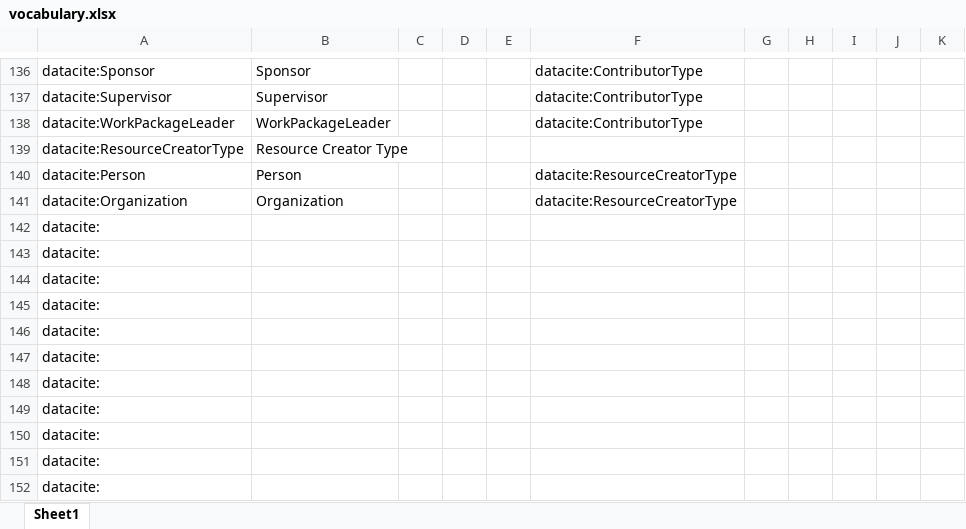
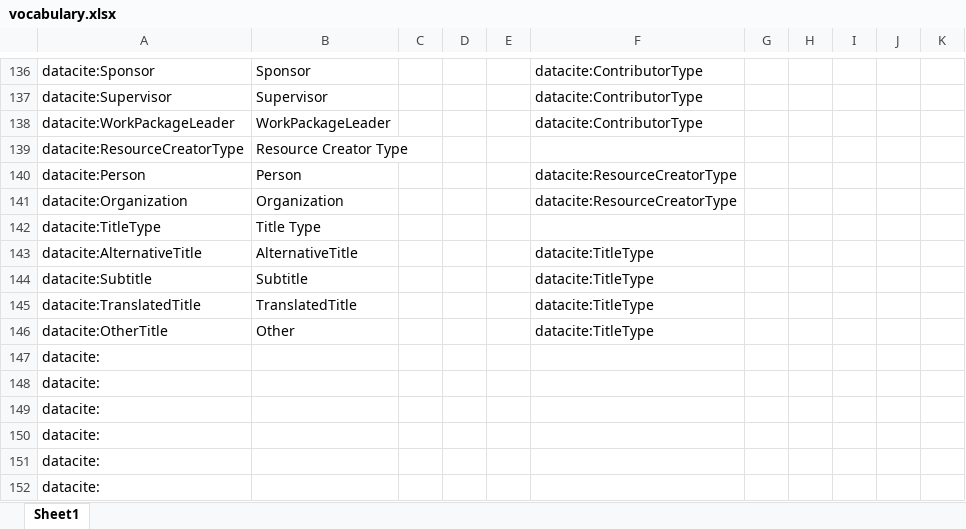
Before and after one commit to KellyStathis/datacite-controlled-vocabularies, an Excel workbook: vocabulary.xlsx, sheet Sheet1, drawn as a sheet; only a part is shown, gaps mark what is left out; values as stored, in another font and other column widths than the file's, no borders; removed rows and columns are numbered as before the commit, all else as after; the diff names each change by its address in the sheet, - before the commit and + after, or states it on an @@ line.

```diff
--- a/vocabulary.xlsx (sheet Sheet1)
+++ b/vocabulary.xlsx (sheet Sheet1)
-row 142: datacite:
-row 143: datacite:
-row 144: datacite:
-row 145: datacite:
-row 146: datacite:
+row 142: datacite:TitleType | Title Type
+row 143: datacite:AlternativeTitle | AlternativeTitle |  |  |  | datacite:TitleType
+row 144: datacite:Subtitle | Subtitle |  |  |  | datacite:TitleType
+row 145: datacite:TranslatedTitle | TranslatedTitle |  |  |  | datacite:TitleType
+row 146: datacite:OtherTitle | Other |  |  |  | datacite:TitleType
```
Also changed, not shown: 4 other files.
